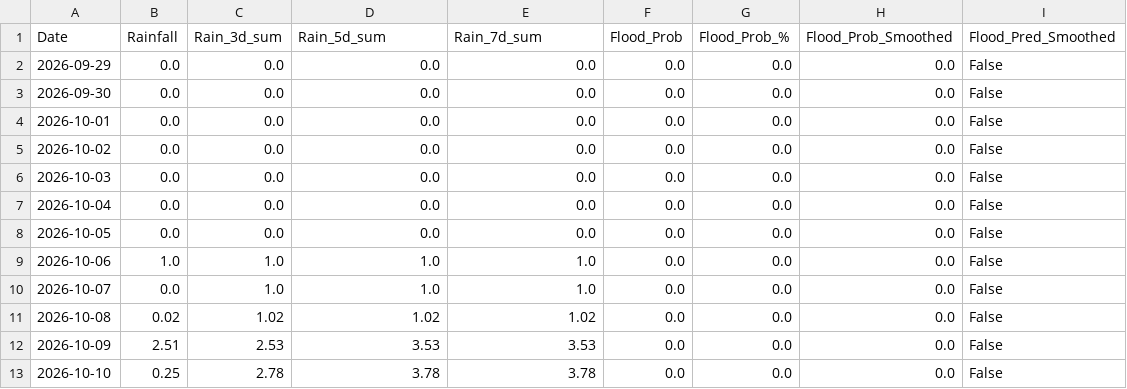
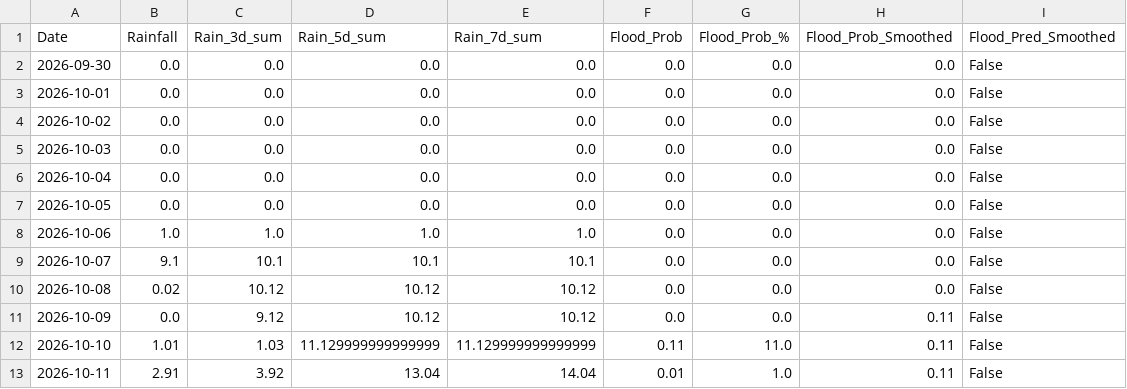
Before and after one commit to kgyb02/Matsya-Flood-detector, a CSV file: backend/csv_generator/flood_prediction.csv, drawn as a sheet.

```diff
--- a/backend/csv_generator/flood_prediction.csv
+++ b/backend/csv_generator/flood_prediction.csv
@@ -1,3 +1,2 @@
 Date,Rainfall,Rain_3d_sum,Rain_5d_sum,Rain_7d_sum,Flood_Prob,Flood_Prob_%,Flood_Prob_Smoothed,Flood_Pred_Smoothed
-2026-09-29,0.0,0.0,0.0,0.0,0.0,0.0,0.0,False
 2026-09-30,0.0,0.0,0.0,0.0,0.0,0.0,0.0,False
@@ -9,5 +8,6 @@ Date,Rainfall,Rain_3d_sum,Rain_5d_sum,Rain_7d_sum,Flood_Prob,Flood_Prob_%,Flood_
 2026-10-06,1.0,1.0,1.0,1.0,0.0,0.0,0.0,False
-2026-10-07,0.0,1.0,1.0,1.0,0.0,0.0,0.0,False
-2026-10-08,0.02,1.02,1.02,1.02,0.0,0.0,0.0,False
-2026-10-09,2.51,2.53,3.53,3.53,0.0,0.0,0.0,False
-2026-10-10,0.25,2.78,3.78,3.78,0.0,0.0,0.0,False
+2026-10-07,9.1,10.1,10.1,10.1,0.0,0.0,0.0,False
+2026-10-08,0.02,10.12,10.12,10.12,0.0,0.0,0.0,False
+2026-10-09,0.0,9.12,10.12,10.12,0.0,0.0,0.11,False
+2026-10-10,1.01,1.03,11.129999999999999,11.129999999999999,0.11,11.0,0.11,False
+2026-10-11,2.91,3.92,13.04,14.04,0.01,1.0,0.11,False
```
Also changed, not shown: backend/flood_detector/flood_forecast.csv, 3 other files.
